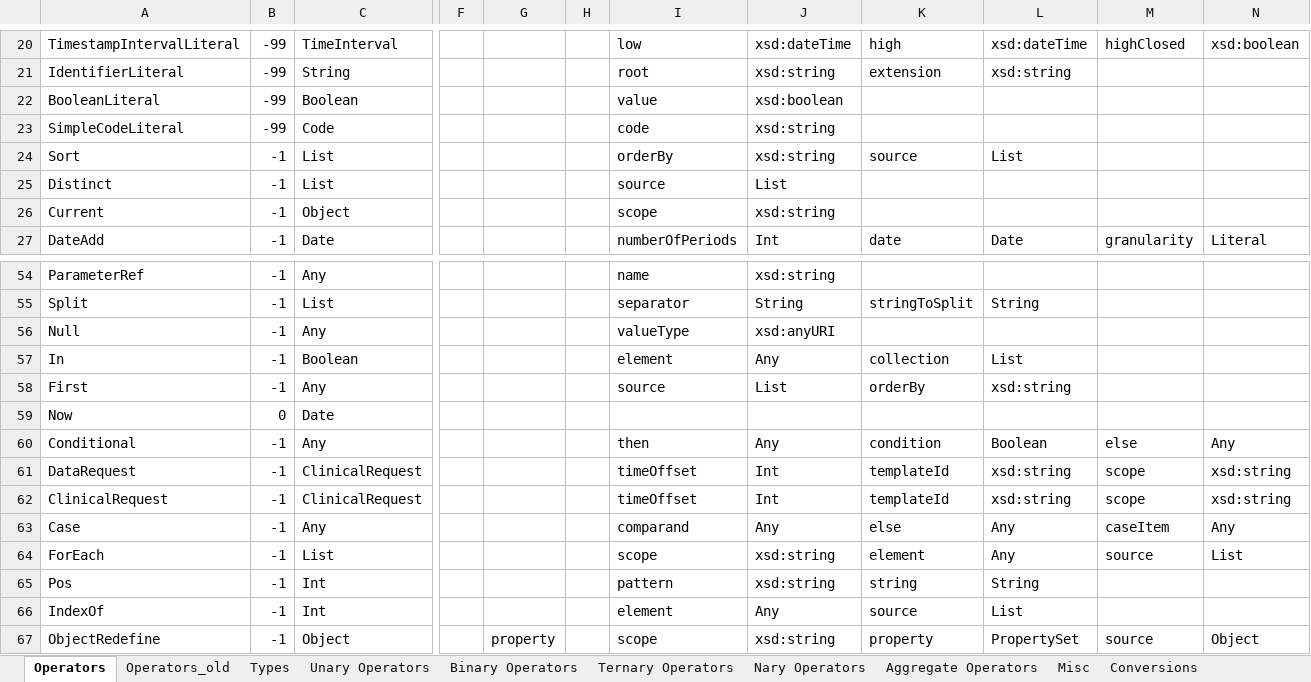
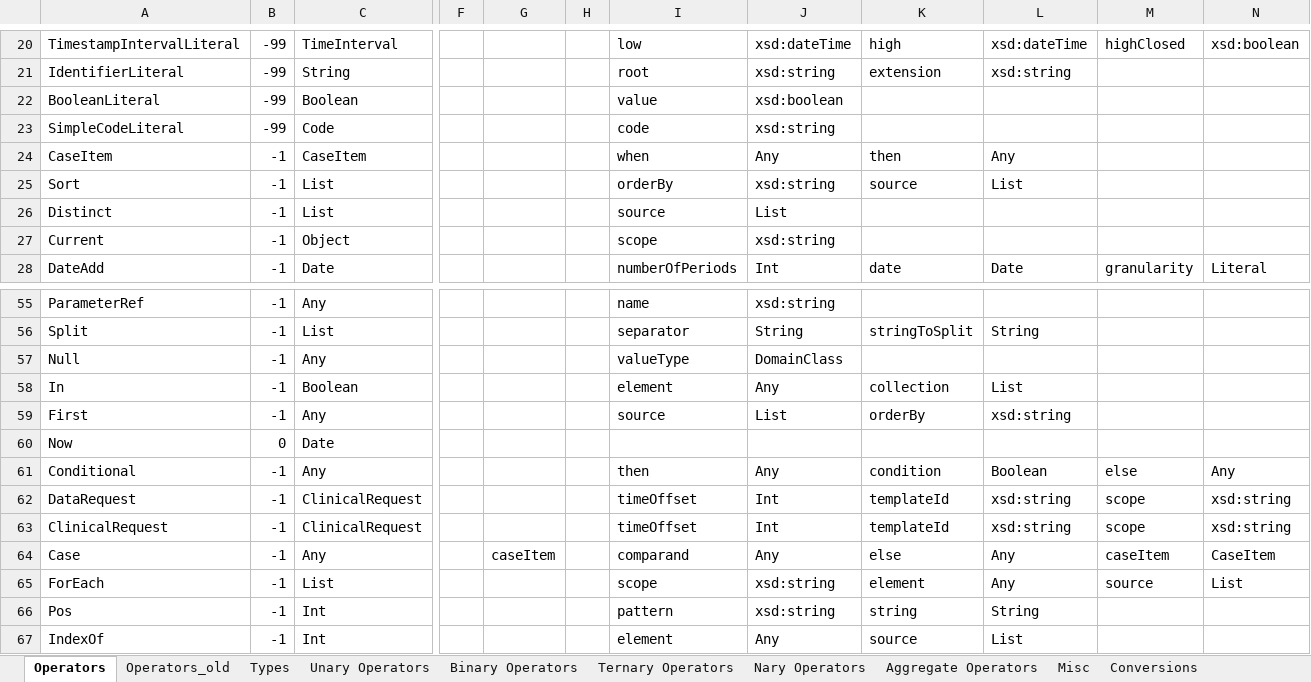
Before and after one commit to SHARPC2B/HeD-editor, an Excel workbook: editor-models/generated-models/src/main/resources/SharpOperators.xlsx, sheet Operators, drawn as a sheet; only a part is shown, gaps mark what is left out; the shorter side is filled out with more unchanged rows; values as stored, in another font and other column widths than the file's, no borders; addresses are those after the commit; rows hold the shown columns only; the diff names each change by its address in the sheet, - before the commit and + after, or states it on an @@ line.

Commit message:
Fix ontologies to support Case, Any, As. Improvents to HeD dump

```diff
--- a/editor-models/generated-models/src/main/resources/SharpOperators.xlsx (sheet Operators)
+++ b/editor-models/generated-models/src/main/resources/SharpOperators.xlsx (sheet Operators)
+row 24: CaseItem | -1 | CaseItem |  |  |  | when | Any | then | Any
-J57: xsd:anyURI
+J57: DomainClass
-G64: (empty)
+G64: caseItem
-N64: Any
+N64: CaseItem
```
Also changed, not shown: 19 other files.
